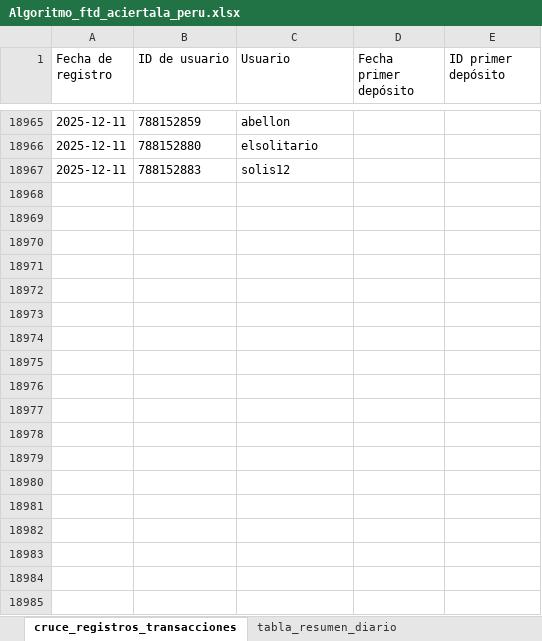
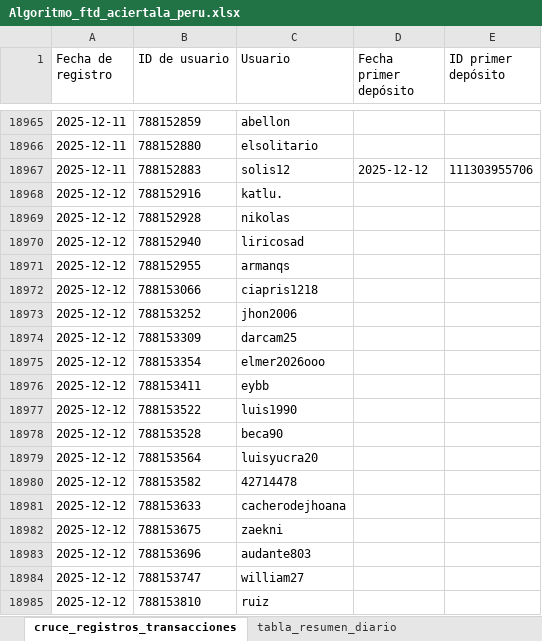
Before and after one commit to james5777/FTD-s-Aciertala, an Excel workbook: Algoritmo_ftd_aciertala_peru.xlsx, sheet cruce_registros_transacciones, drawn as a sheet; only a part is shown, gaps mark what is left out; values as stored, in another font and other column widths than the file's, no borders; table styles not drawn; the diff covers the shown part only; the diff names each change by its address in the sheet, - before the commit and + after, or states it on an @@ line.

```diff
--- a/Algoritmo_ftd_aciertala_peru.xlsx (sheet cruce_registros_transacciones)
+++ b/Algoritmo_ftd_aciertala_peru.xlsx (sheet cruce_registros_transacciones)
-D18967 (Fecha primer depósito): (empty)
+D18967 (Fecha primer depósito): 2025-12-12
-E18967 (ID primer depósito): (empty)
+E18967 (ID primer depósito): 111303955706
+row 18968: 2025-12-12 | 788152916 | katlu.
+row 18969: 2025-12-12 | 788152928 | nikolas
+row 18970: 2025-12-12 | 788152940 | liricosad
+row 18971: 2025-12-12 | 788152955 | armanqs
+row 18972: 2025-12-12 | 788153066 | ciapris1218
+row 18973: 2025-12-12 | 788153252 | jhon2006
+row 18974: 2025-12-12 | 788153309 | darcam25
+row 18975: 2025-12-12 | 788153354 | elmer2026ooo
+row 18976: 2025-12-12 | 788153411 | eybb
+row 18977: 2025-12-12 | 788153522 | luis1990
+row 18978: 2025-12-12 | 788153528 | beca90
+row 18979: 2025-12-12 | 788153564 | luisyucra20
+row 18980: 2025-12-12 | 788153582 | 42714478
+row 18981: 2025-12-12 | 788153633 | cacherodejhoana
+row 18982: 2025-12-12 | 788153675 | zaekni
+row 18983: 2025-12-12 | 788153696 | audante803
+row 18984: 2025-12-12 | 788153747 | william27
+row 18985: 2025-12-12 | 788153810 | ruiz
```
Also changed, not shown: 78 added rows and 12 edited cells elsewhere in this sheet, sheet tabla_resumen_diario, Archivos/Diario-ACPE.xlsx, 5 other files.
